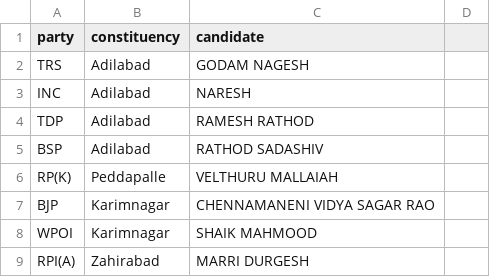
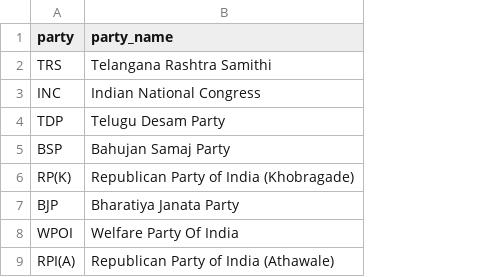
Before and after one commit to adityajain15/coalitiontinder, a CSV file: public/partynames.csv, drawn as a sheet; only a part is shown; removed rows and columns are numbered as before the commit, all else as after; the diff names each change by its address in the sheet, - before the commit and + after, or states it on an @@ line.

Commit message:
partynames, compressed results, tooltip on mobile

```diff
--- a/public/partynames.csv
+++ b/public/partynames.csv
-column B (constituency), rows 2-9: Adilabad | Adilabad | Adilabad | Adilabad | Peddapalle | Karimnagar | Karimnagar | Zahirabad
-column C (candidate), rows 2-9: GODAM NAGESH | NARESH | RAMESH RATHOD | RATHOD SADASHIV | VELTHURU MALLAIAH | CHENNAMANENI VIDYA SAGAR RAO | SHAIK MAHMOOD | MARRI DURGESH
-column D, empty
+column B (party_name), rows 2-9: Telangana Rashtra Samithi | Indian National Congress | Telugu Desam Party | Bahujan Samaj Party | Republican Party of India (Khobragade) | Bharatiya Janata Party | Welfare Party Of India | Republican Party of India (Athawale)
```
Also changed, not shown: 3 other files.
